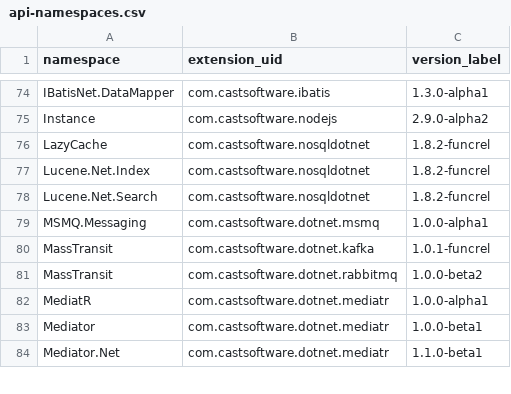
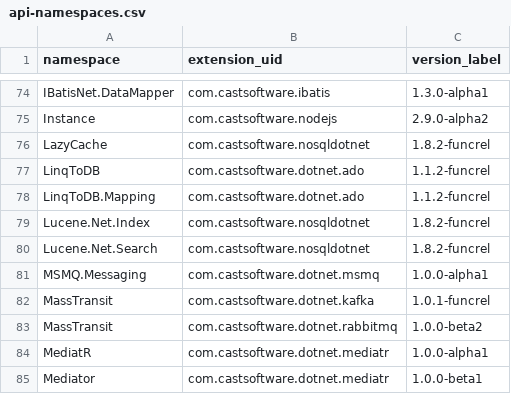
Before and after one commit to CAST-projects/QRPortal, a CSV file: rest/extend/reports/api-namespaces.csv, drawn as a sheet; only a part is shown, gaps mark what is left out; the shorter side is filled out with more unchanged rows.

Commit message:
Automatic commit from job CAIP_Tool_Build_QRPortal_Data BuildNumber=6292

```diff
--- a/rest/extend/reports/api-namespaces.csv
+++ b/rest/extend/reports/api-namespaces.csv
@@ -76,2 +76,4 @@ Instance,com.castsoftware.nodejs,2.9.0-alpha2
 LazyCache,com.castsoftware.nosqldotnet,1.8.2-funcrel
+LinqToDB,com.castsoftware.dotnet.ado,1.1.2-funcrel
+LinqToDB.Mapping,com.castsoftware.dotnet.ado,1.1.2-funcrel
 Lucene.Net.Index,com.castsoftware.nosqldotnet,1.8.2-funcrel
```
Also changed, not shown: 12 other files.
